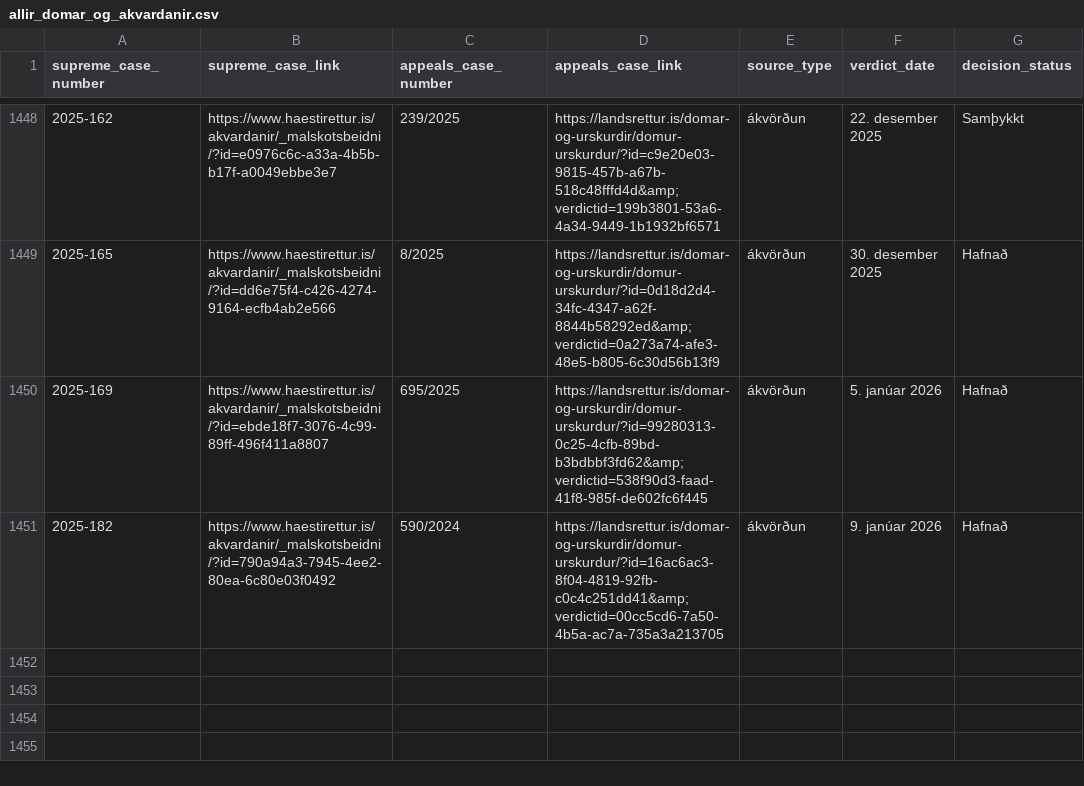
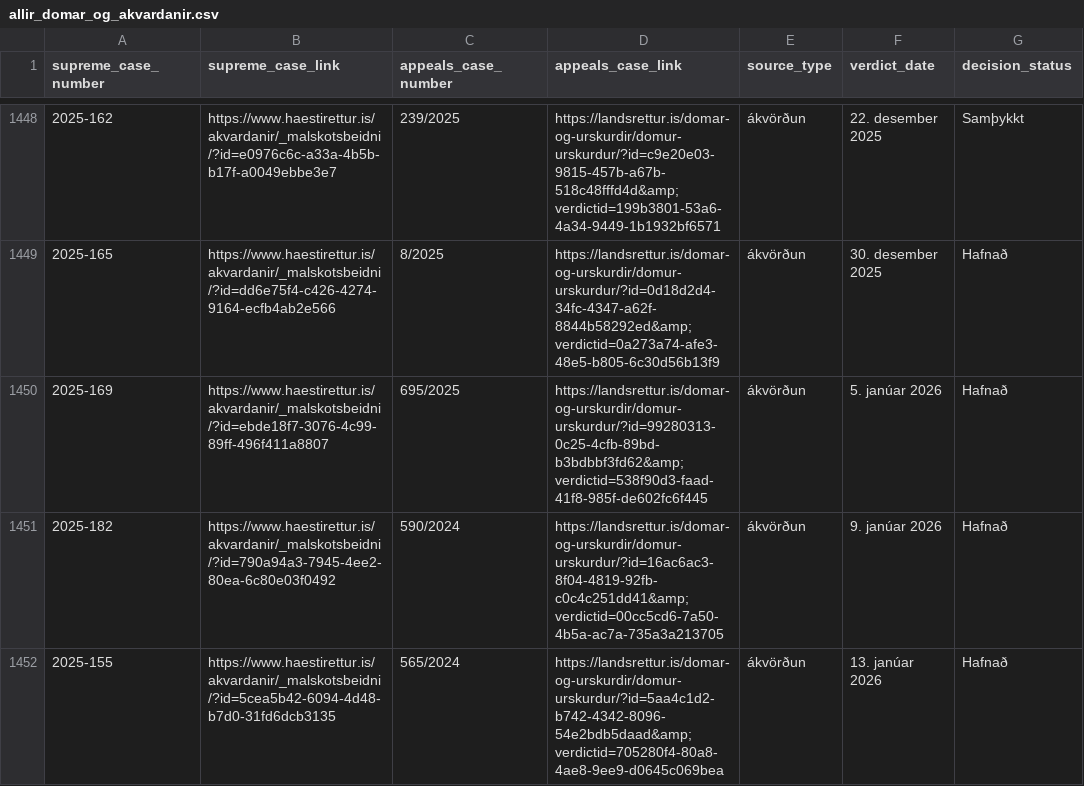
Before and after one commit to larust/hvar-er-haestarettardomurinn, a CSV file: allir_domar_og_akvardanir.csv, drawn as a sheet; only a part is shown, gaps mark what is left out.

Commit message:
chore: update verdicts 2026-01-14T22:02:25Z

```diff
--- a/allir_domar_og_akvardanir.csv
+++ b/allir_domar_og_akvardanir.csv
@@ -1451 +1451,2 @@ supreme_case_number,supreme_case_link,appeals_case_number,appeals_case_link,sour
 2025-182,https://www.haestirettur.is/akvardanir/_malskotsbeidni/?id=790a94a3-7945-4ee2-80ea-6c80e03f0492,590/2024,https://landsrettur.is/domar-og-urskurdir/domur-urskurdur/?id=16ac6ac3-8f04-4819-92fb-c0c4c251dd41&amp;verdictid=00cc5cd6-7a50-4b5a-ac7a-735a3a213705,ákvörðun,9. janúar 2026,Hafnað
+2025-155,https://www.haestirettur.is/akvardanir/_malskotsbeidni/?id=5cea5b42-6094-4d48-b7d0-31fd6dcb3135,565/2024,https://landsrettur.is/domar-og-urskurdir/domur-urskurdur/?id=5aa4c1d2-b742-4342-8096-54e2bdb5daad&amp;verdictid=705280f4-80a8-4ae8-9ee9-d0645c069bea,ákvörðun,13. janúar 2026,Hafnað
```
Also changed, not shown: 2 other files.
